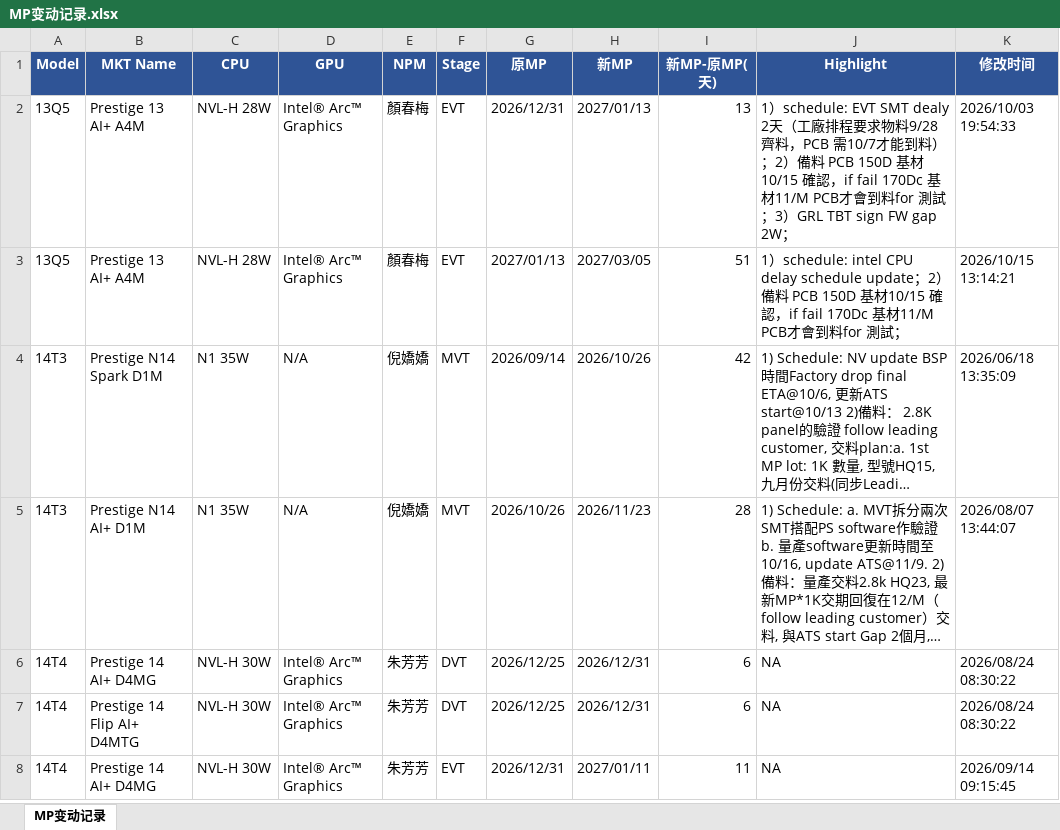
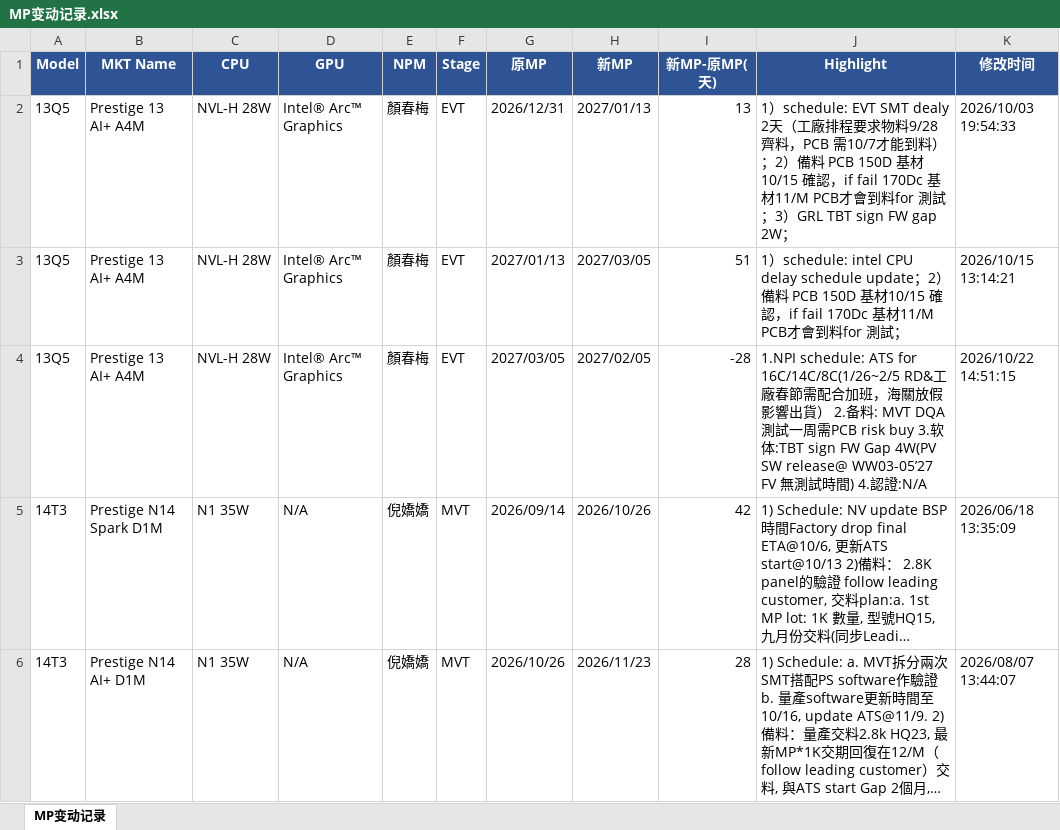
Before and after one commit to kabonka/npi-dashboard, an Excel workbook: MP变动记录.xlsx, sheet MP变动记录, drawn as a sheet; only a part is shown; the shorter side is filled out with more unchanged rows; long unchanged cells end in …; values as stored, in another font and other column widths than the file's, no borders; the diff covers the shown part only; the diff names each change by its address in the sheet, - before the commit and + after, or states it on an @@ line.

```diff
--- a/MP变动记录.xlsx (sheet MP变动记录)
+++ b/MP变动记录.xlsx (sheet MP变动记录)
+row 4: 13Q5 | Prestige 13 AI+ A4M | NVL-H 28W | Intel® Arc™ Graphics | 顏春梅 | EVT | 2027/03/05 | 2027/02/05 | -28 | 1.NPI schedule: ATS for 16C/14C/8C(1/26~2/5 RD&工廠春節需配合加班，海關放假影響出貨） 2.备料: MVT DQA 測試一周需PCB risk buy 3.软体:TBT sign FW Gap 4W(PV SW release@ WW03-05’27 FV 無測試時間) 4.認證:N/A | 2026/10/22 14:51:15
```
Also changed, not shown: 13 added rows elsewhere in this sheet, npi_dashboard.xlsx, 6 other files.
